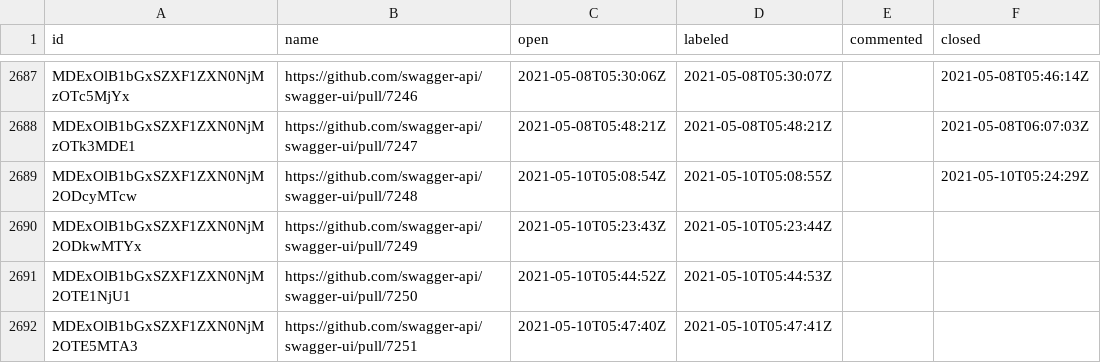
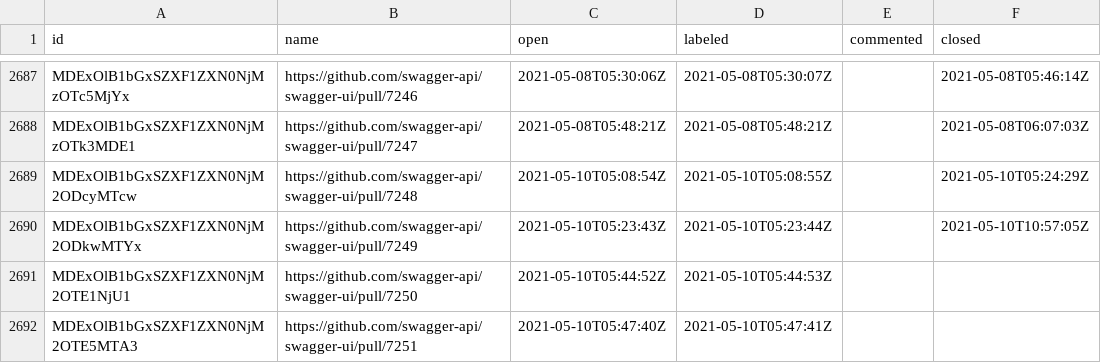
Before and after one commit to SmartBear/swagger-oselvar-metrics, a CSV file: data/swagger-api/swagger-ui/pullRequests.csv, drawn as a sheet; only a part is shown, gaps mark what is left out.

```diff
--- a/data/swagger-api/swagger-ui/pullRequests.csv
+++ b/data/swagger-api/swagger-ui/pullRequests.csv
@@ -2689,3 +2689,3 @@ MDExOlB1bGxSZXF1ZXN0NjMzOTk3MDE1,https://github.com/swagger-api/swagger-ui/pull/
 MDExOlB1bGxSZXF1ZXN0NjM2ODcyMTcw,https://github.com/swagger-api/swagger-ui/pull/7248,2021-05-10T05:08:54Z,2021-05-10T05:08:55Z,,2021-05-10T05:24:29Z
-MDExOlB1bGxSZXF1ZXN0NjM2ODkwMTYx,https://github.com/swagger-api/swagger-ui/pull/7249,2021-05-10T05:23:43Z,2021-05-10T05:23:44Z,,
+MDExOlB1bGxSZXF1ZXN0NjM2ODkwMTYx,https://github.com/swagger-api/swagger-ui/pull/7249,2021-05-10T05:23:43Z,2021-05-10T05:23:44Z,,2021-05-10T10:57:05Z
 MDExOlB1bGxSZXF1ZXN0NjM2OTE1NjU1,https://github.com/swagger-api/swagger-ui/pull/7250,2021-05-10T05:44:52Z,2021-05-10T05:44:53Z,,
```
